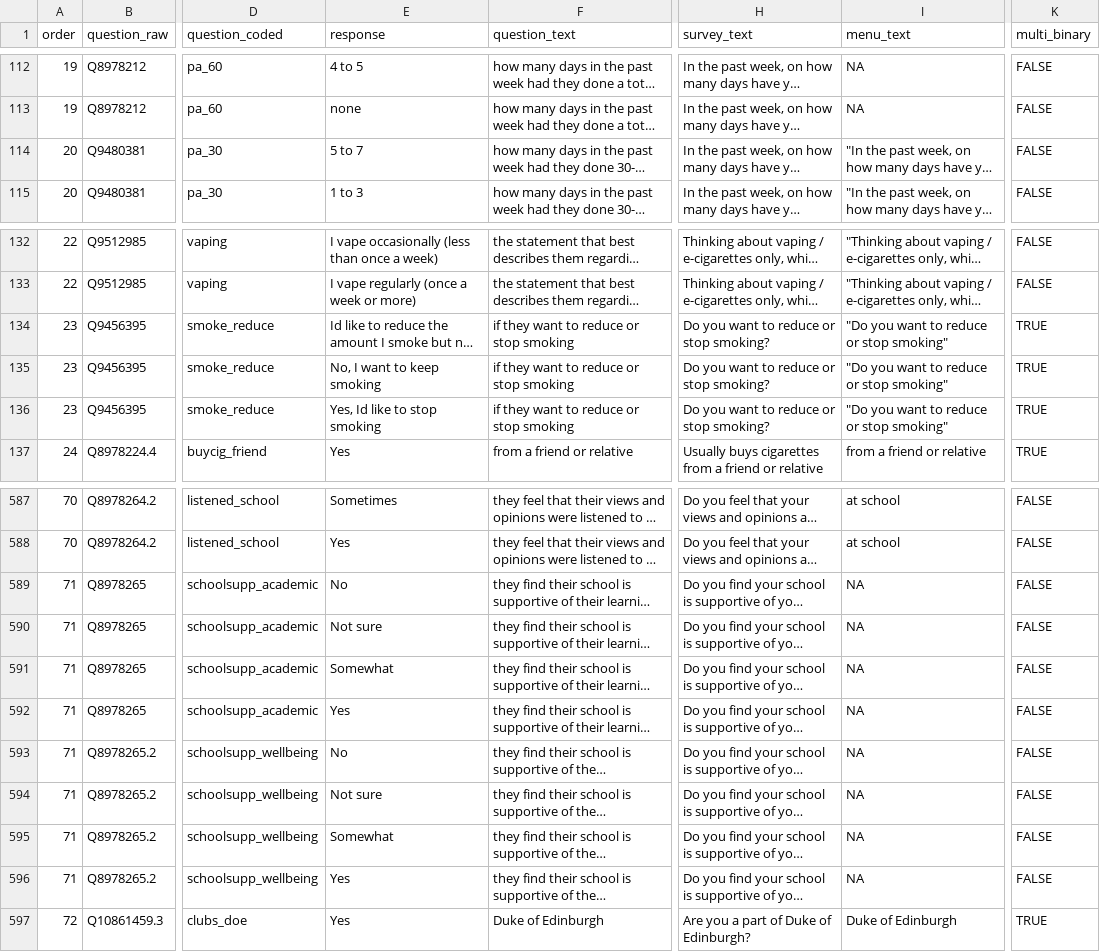
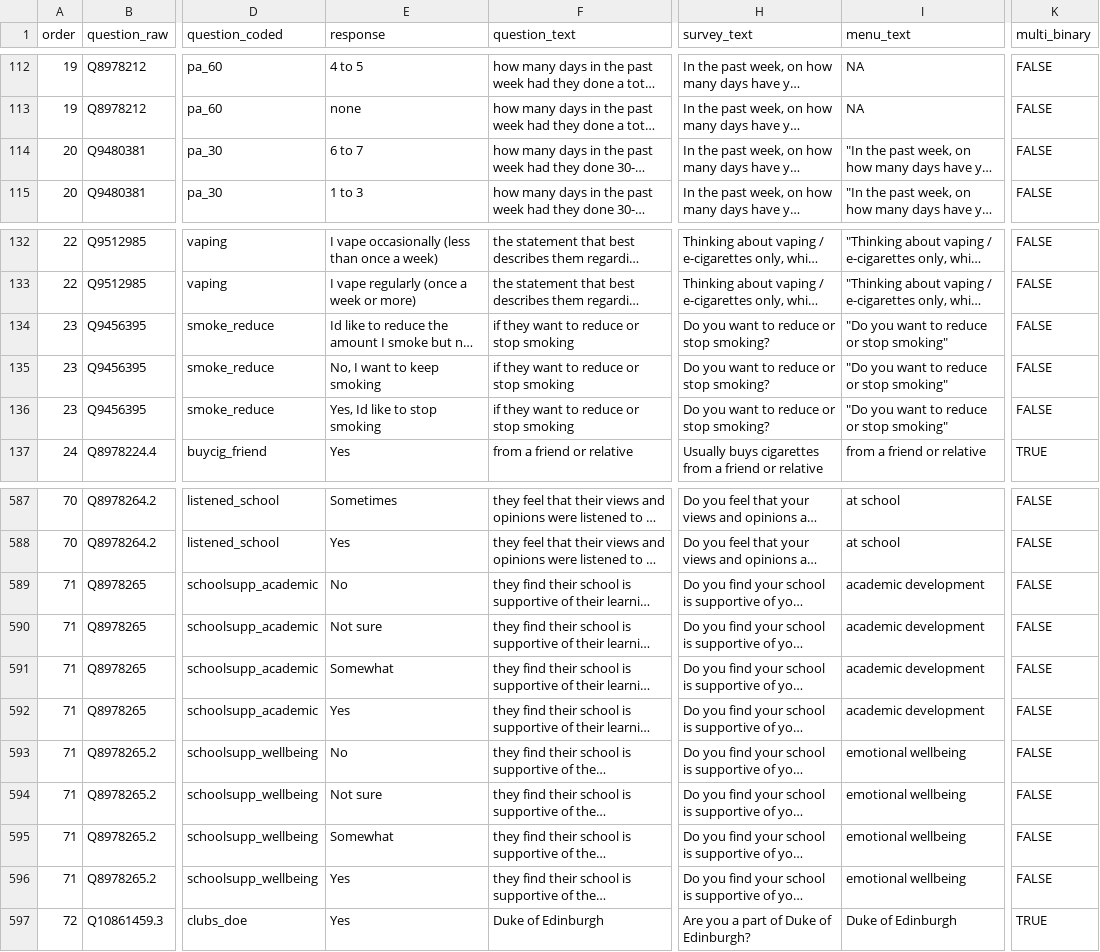
Before and after one commit to herts-phei/yphws_dashboard, a CSV file: data-raw/q_coded.csv, drawn as a sheet; only a part is shown, gaps mark what is left out; long unchanged cells end in …; the diff names each change by its address in the sheet, - before the commit and + after, or states it on an @@ line.

```diff
--- a/data-raw/q_coded.csv
+++ b/data-raw/q_coded.csv
-E114 (response): 5 to 7
+E114 (response): 6 to 7
-K134:K136 (multi_binary): TRUE
+K134:K136 (multi_binary): FALSE
-I589:I592 (menu_text): NA
+I589:I592 (menu_text): academic development
-I593:I596 (menu_text): NA
+I593:I596 (menu_text): emotional wellbeing
```
Also changed, not shown: 5 other files.
